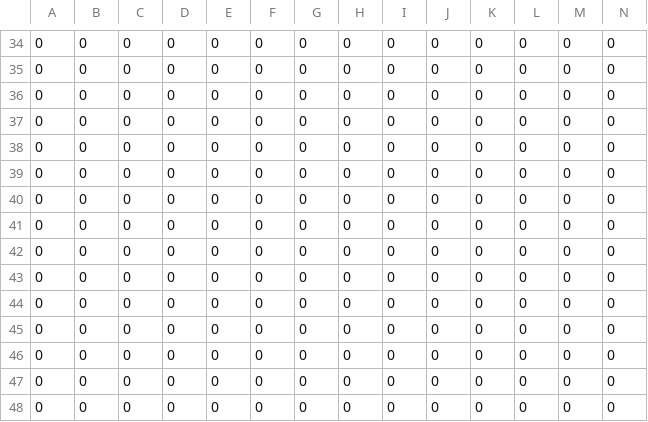
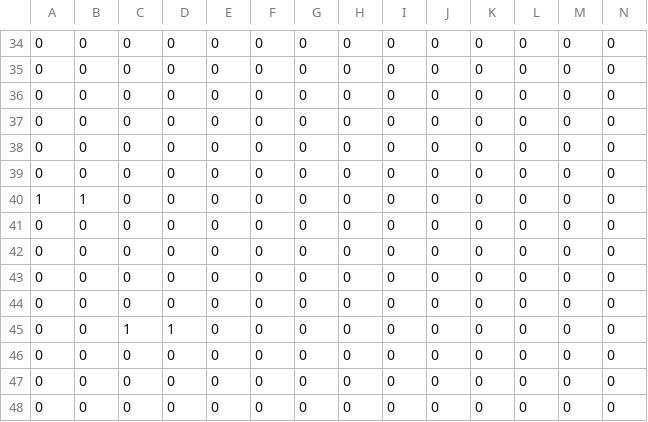
Before and after one commit to pianocurve/cm, a TSV file: pwv210618.tsv, drawn as a sheet; only a part is shown, gaps mark what is left out; removed rows and columns are numbered as before the commit, all else as after; rows hold the shown columns only; the diff names each change by its address in the sheet, - before the commit and + after, or states it on an @@ line.

Commit message:
425:

```diff
--- a/pwv210618.tsv
+++ b/pwv210618.tsv
+row 40: 1 | 1 | 0 | 0 | 0 | 0 | 0 | 0 | 0 | 0 | 0 | 0 | 0 | 0
-C45: 0
+C45: 1
-D45: 0
+D45: 1
-row 45: 0 | 0 | 0 | 0 | 0 | 0 | 0 | 0 | 0 | 0 | 0 | 0 | 0 | 0
```
